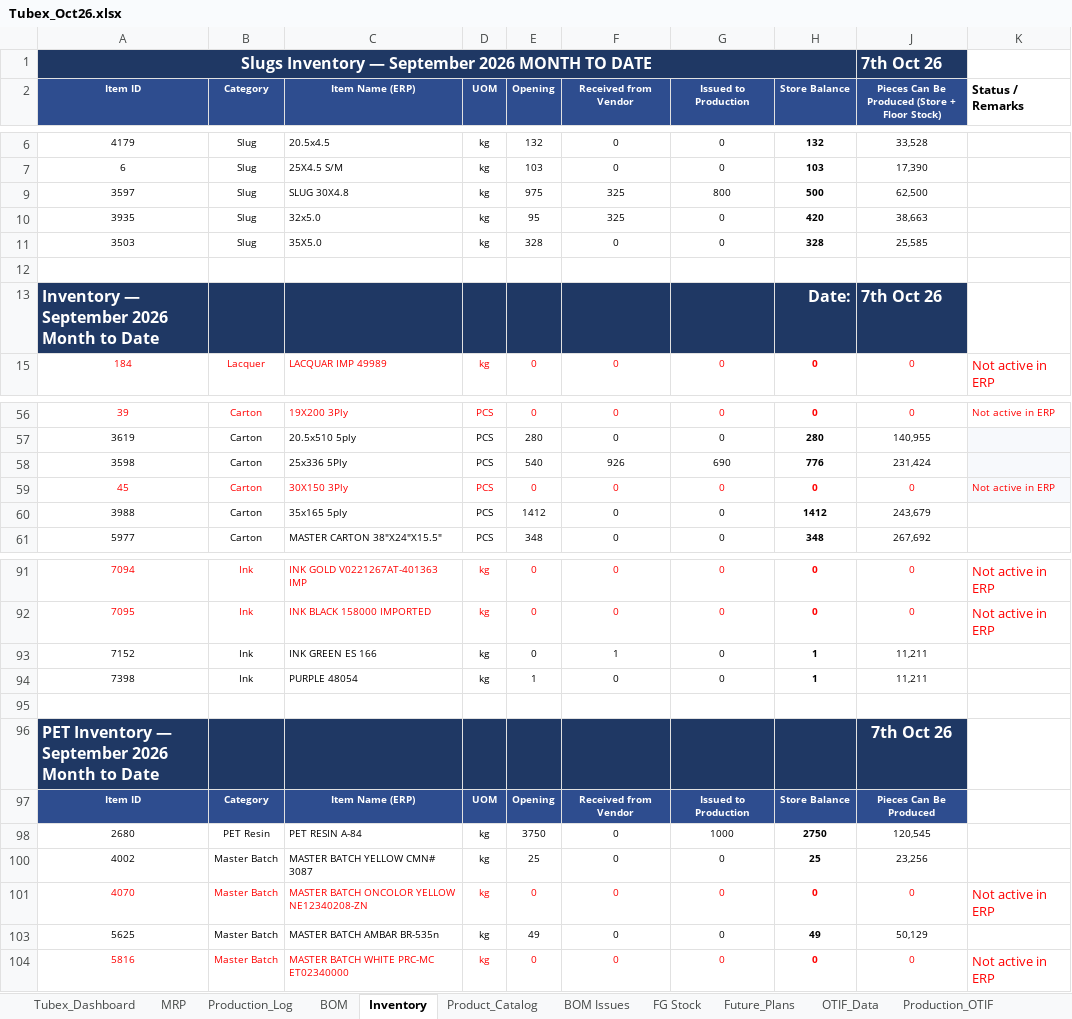
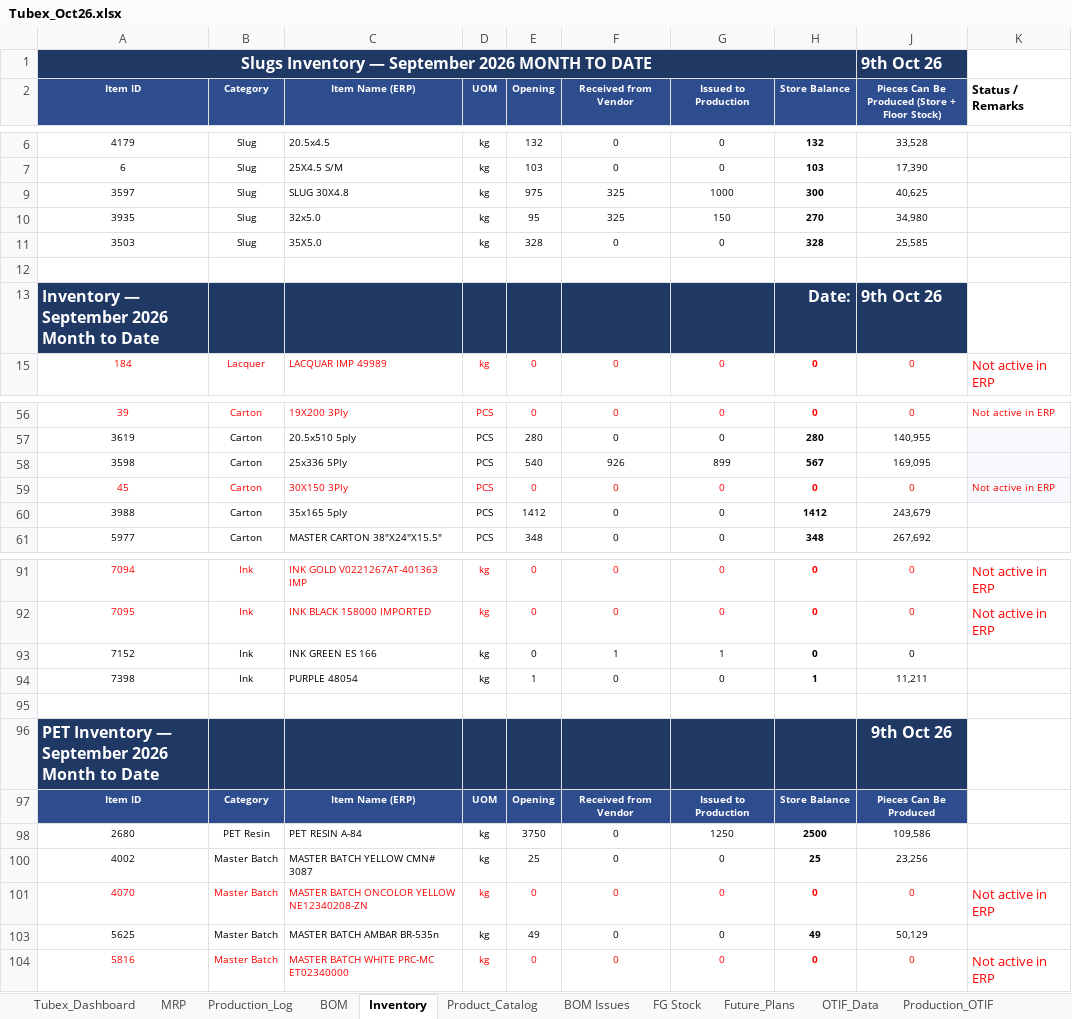
Before and after one commit to ckndr/alpha-containers, an Excel workbook: Tubex_Oct26.xlsx, sheet Inventory, drawn as a sheet; only a part is shown, gaps mark what is left out; values as stored, in another font and other column widths than the file's, no borders; conditional formats and table styles not drawn; the diff names each change by its address in the sheet, - before the commit and + after, or states it on an @@ line.

```diff
--- a/Tubex_Oct26.xlsx (sheet Inventory)
+++ b/Tubex_Oct26.xlsx (sheet Inventory)
-J1: 7th Oct 26
+J1: 9th Oct 26
-G9 (Issued to Production): 800
+G9 (Issued to Production): 1000
-H9 (Store Balance): 500
+H9 (Store Balance): 300
-J9: 62,500
+J9: 40,625
-G10 (Issued to Production): 0
+G10 (Issued to Production): 150
-H10 (Store Balance): 420
+H10 (Store Balance): 270
-J10: 38,663
+J10: 34,980
-J13: 7th Oct 26
+J13: 9th Oct 26
-G58 (Issued to Production): 690
+G58 (Issued to Production): 899
-H58 (Store Balance): 776
+H58 (Store Balance): 567
-J58: 231,424
+J58: 169,095
-G93 (Issued to Production): 0
+G93 (Issued to Production): 1
-H93 (Store Balance): 1
+H93 (Store Balance): 0
-J93: 11,211
+J93: 0
-J96: 7th Oct 26
+J96: 9th Oct 26
-G98 (Issued to Production): 1000
+G98 (Issued to Production): 1250
-H98 (Store Balance): 2750
+H98 (Store Balance): 2500
-J98: 120,545
+J98: 109,586
```
Also changed, not shown: sheet Tubex_Dashboard, sheet Production_Log, sheet MRP, sheet FG Stock, hidden cells, Tubex Records/Tubex_Sep26.xlsx, 3 other files.
